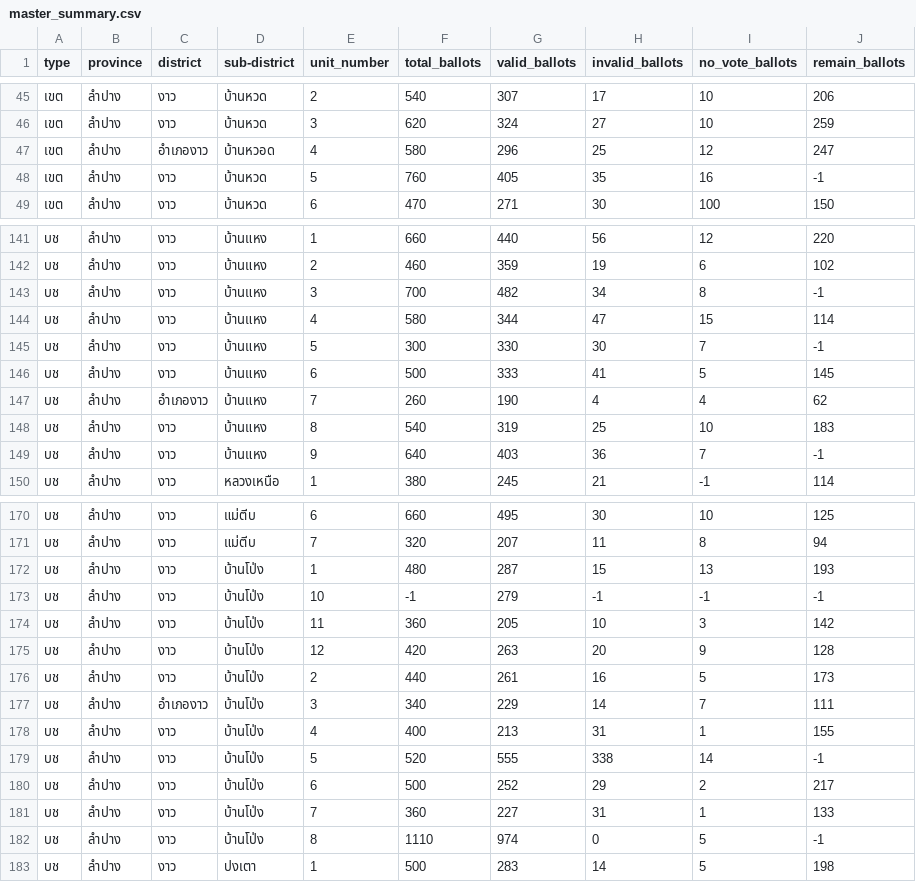
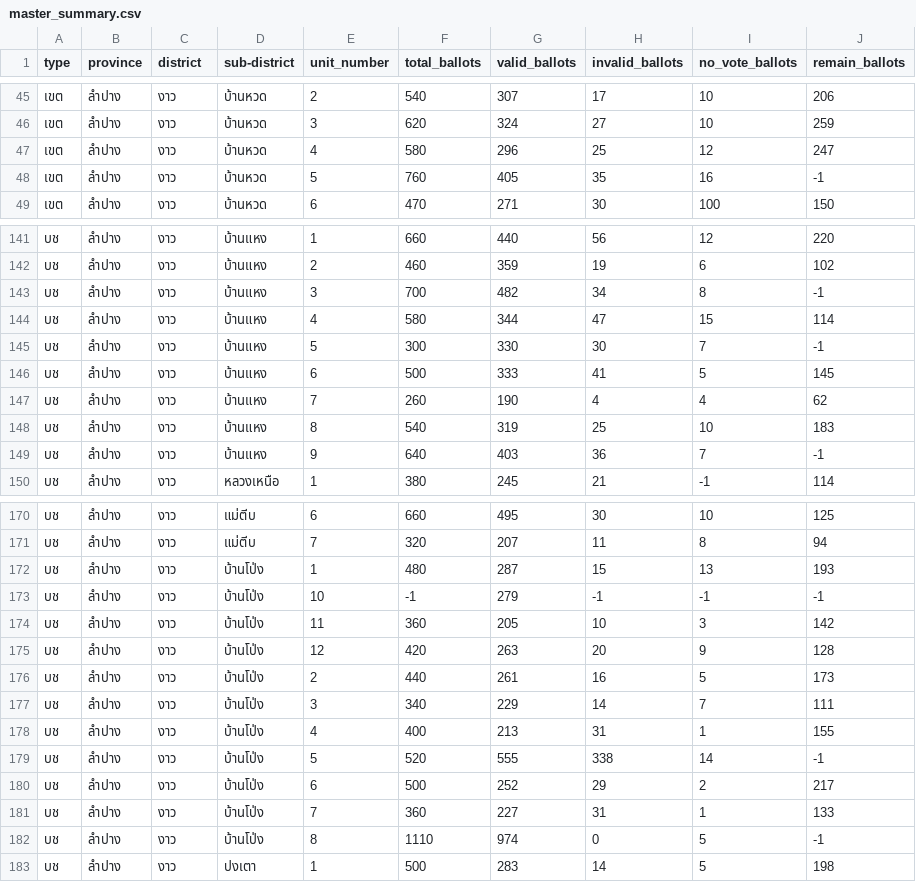
Before and after one commit to PhoengZ/lampang-area2-analyze, a CSV file: master_summary.csv, drawn as a sheet; only a part is shown, gaps mark what is left out.

```diff
--- a/master_summary.csv
+++ b/master_summary.csv
@@ -46,3 +46,3 @@ type,province,district,sub-district,unit_number,total_ballots,valid_ballots,inva
 เขต,ลำปาง,งาว,บ้านหวด,3,620,324,27,10,259
-เขต,ลำปาง,อำเภองาว,บ้านหวอด,4,580,296,25,12,247
+เขต,ลำปาง,งาว,บ้านหวด,4,580,296,25,12,247
 เขต,ลำปาง,งาว,บ้านหวด,5,760,405,35,16,-1
@@ -146,3 +146,3 @@ type,province,district,sub-district,unit_number,total_ballots,valid_ballots,inva
 บช,ลำปาง,งาว,บ้านแหง,6,500,333,41,5,145
-บช,ลำปาง,อำเภองาว,บ้านแหง,7,260,190,4,4,62
+บช,ลำปาง,งาว,บ้านแหง,7,260,190,4,4,62
 บช,ลำปาง,งาว,บ้านแหง,8,540,319,25,10,183
@@ -176,3 +176,3 @@ type,province,district,sub-district,unit_number,total_ballots,valid_ballots,inva
 บช,ลำปาง,งาว,บ้านโป่ง,2,440,261,16,5,173
-บช,ลำปาง,อำเภองาว,บ้านโป่ง,3,340,229,14,7,111
+บช,ลำปาง,งาว,บ้านโป่ง,3,340,229,14,7,111
 บช,ลำปาง,งาว,บ้านโป่ง,4,400,213,31,1,155
```
Also changed, not shown: 9 other files.
